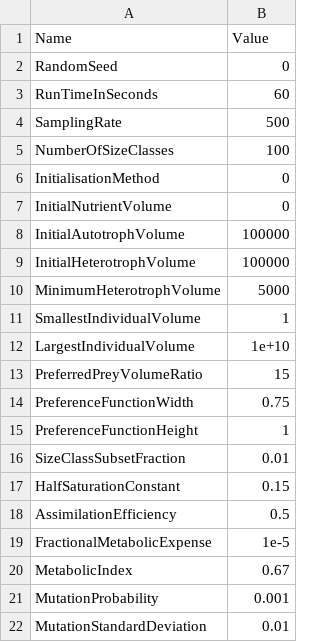
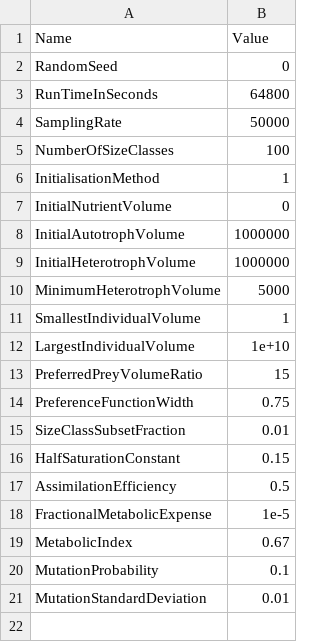
Before and after one commit to phlndrwd/EATSM, a CSV file: input/Parameters.csv, drawn as a sheet.

```diff
--- a/input/Parameters.csv
+++ b/input/Parameters.csv
@@ -2,9 +2,9 @@ Name,Value
 RandomSeed,0
-RunTimeInSeconds,60
-SamplingRate,500
+RunTimeInSeconds,64800
+SamplingRate,50000
 NumberOfSizeClasses,100
-InitialisationMethod,0
+InitialisationMethod,1
 InitialNutrientVolume,0
-InitialAutotrophVolume,100000
-InitialHeterotrophVolume,100000
+InitialAutotrophVolume,1000000
+InitialHeterotrophVolume,1000000
 MinimumHeterotrophVolume,5000
@@ -14,3 +14,2 @@ PreferredPreyVolumeRatio,15
 PreferenceFunctionWidth,0.75
-PreferenceFunctionHeight,1
 SizeClassSubsetFraction,0.01
@@ -20,3 +19,3 @@ FractionalMetabolicExpense,1e-5
 MetabolicIndex,0.67
-MutationProbability,0.001
+MutationProbability,0.1
 MutationStandardDeviation,0.01
```
Also changed, not shown: 21 other files.
